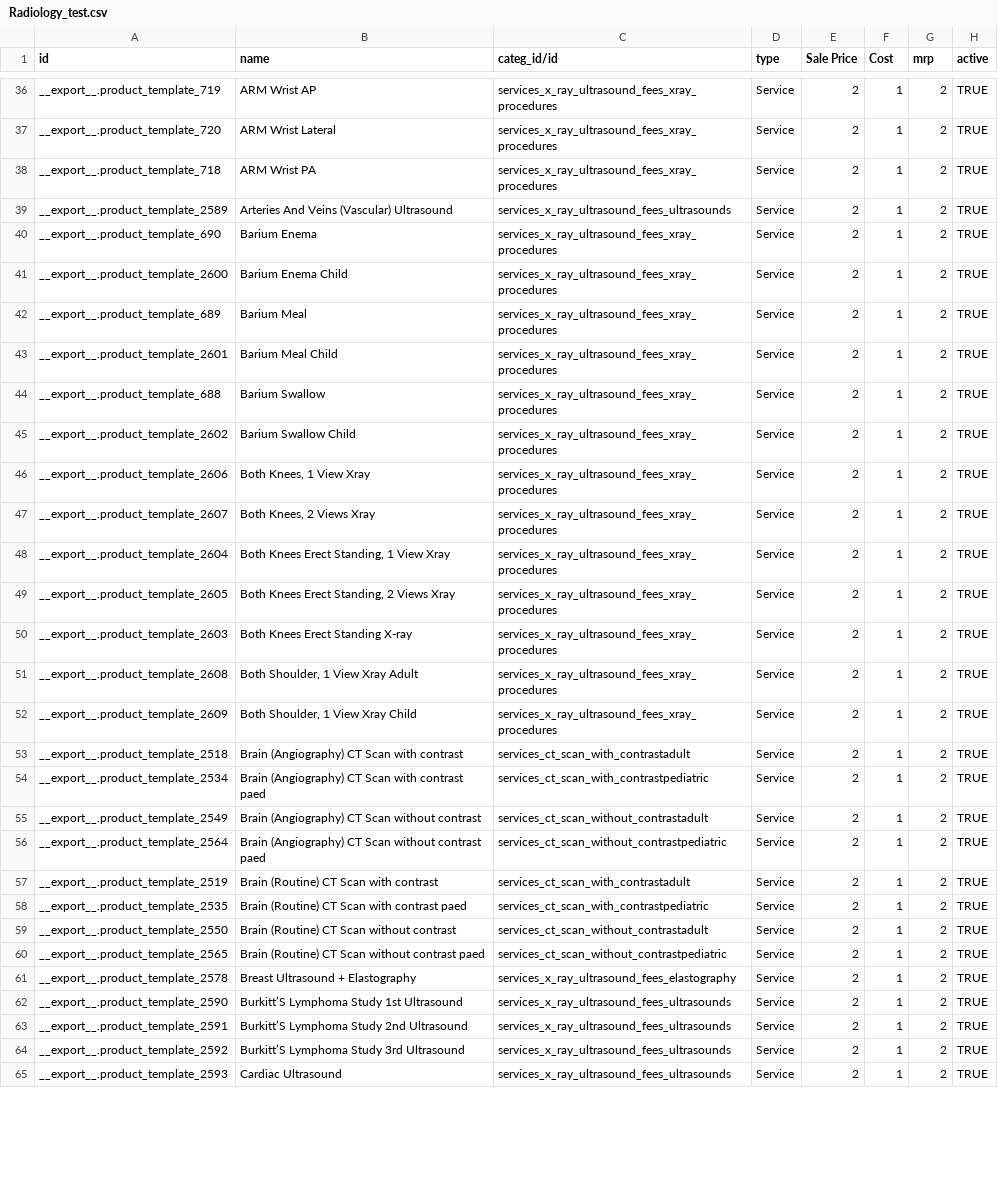
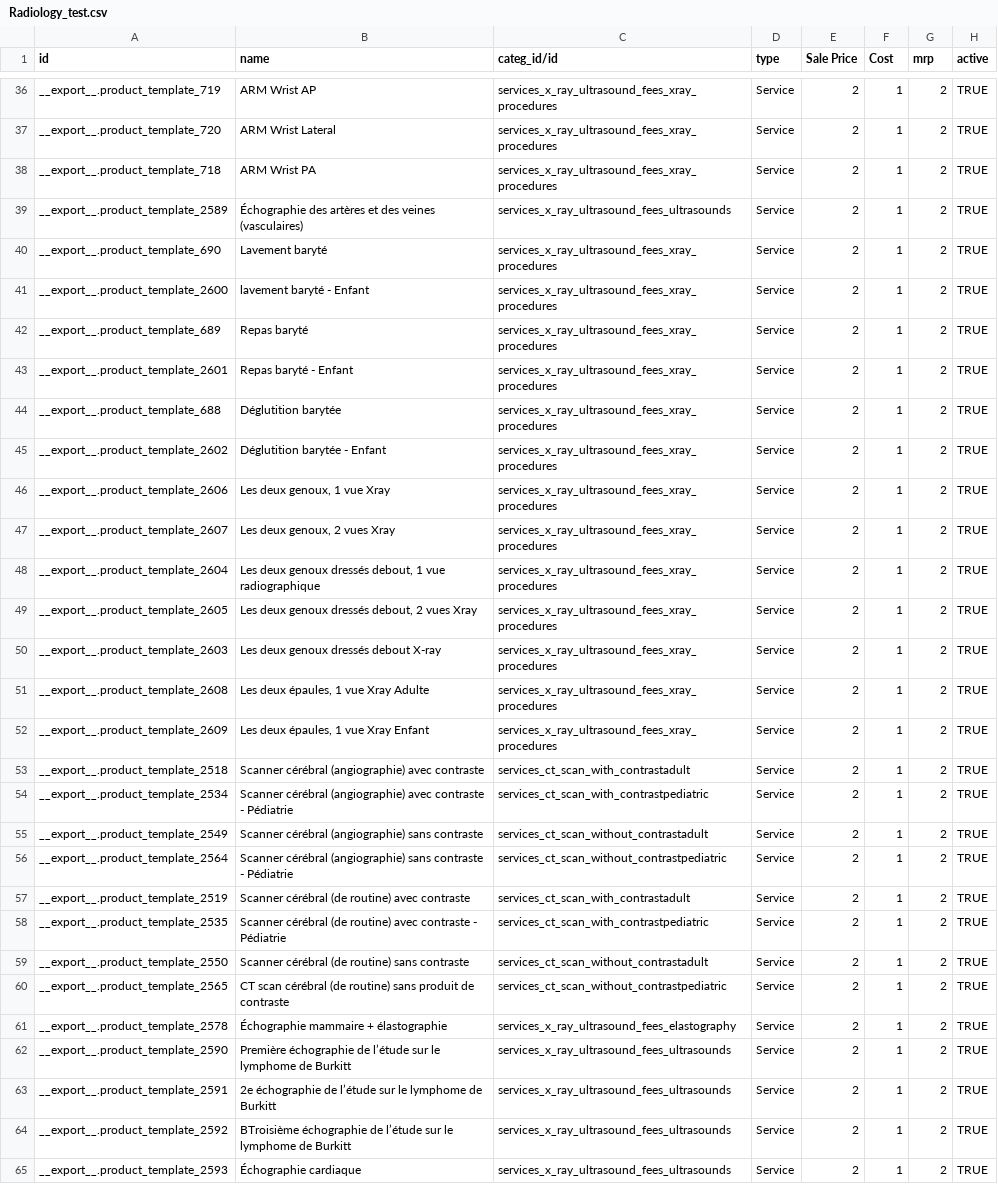
Before and after one commit to jembi/cameroon-bahmni-config, a CSV file: odoo-config/Radiology_test.csv, drawn as a sheet; only a part is shown, gaps mark what is left out; the diff covers the shown part only; the diff names each change by its address in the sheet, - before the commit and + after, or states it on an @@ line.

Commit message:
Amol | Updated test names as per provided in openmrs

```diff
--- a/odoo-config/Radiology_test.csv
+++ b/odoo-config/Radiology_test.csv
-B39 (name): Arteries And Veins (Vascular) Ultrasound
+B39 (name): Échographie des artères et des veines (vasculaires)
-B40 (name): Barium Enema
+B40 (name): Lavement baryté
-B41 (name): Barium Enema Child
+B41 (name): lavement baryté - Enfant
-B42 (name): Barium Meal
+B42 (name): Repas baryté
-B43 (name): Barium Meal Child
+B43 (name): Repas baryté - Enfant
-B44 (name): Barium Swallow
+B44 (name): Déglutition barytée
-B45 (name): Barium Swallow Child
+B45 (name): Déglutition barytée - Enfant
-B46 (name): Both Knees, 1 View Xray
+B46 (name): Les deux genoux, 1 vue Xray
-B47 (name): Both Knees, 2 Views Xray
+B47 (name): Les deux genoux, 2 vues Xray
-B48 (name): Both Knees Erect Standing, 1 View Xray
+B48 (name): Les deux genoux dressés debout, 1 vue radiographique
-B49 (name): Both Knees Erect Standing, 2 Views Xray
+B49 (name): Les deux genoux dressés debout, 2 vues Xray
-B50 (name): Both Knees Erect Standing X-ray
+B50 (name): Les deux genoux dressés debout X-ray
-B51 (name): Both Shoulder, 1 View Xray Adult
+B51 (name): Les deux épaules, 1 vue Xray Adulte
-B52 (name): Both Shoulder, 1 View Xray Child
+B52 (name): Les deux épaules, 1 vue Xray Enfant
-B53 (name): Brain (Angiography) CT Scan with contrast
+B53 (name): Scanner cérébral (angiographie) avec contraste
-B54 (name): Brain (Angiography) CT Scan with contrast paed
+B54 (name): Scanner cérébral (angiographie) avec contraste - Pédiatrie
-B55 (name): Brain (Angiography) CT Scan without contrast
+B55 (name): Scanner cérébral (angiographie) sans contraste
-B56 (name): Brain (Angiography) CT Scan without contrast paed
+B56 (name): Scanner cérébral (angiographie) sans contraste - Pédiatrie
-B57 (name): Brain (Routine) CT Scan with contrast
+B57 (name): Scanner cérébral (de routine) avec contraste
-B58 (name): Brain (Routine) CT Scan with contrast paed
+B58 (name): Scanner cérébral (de routine) avec contraste - Pédiatrie
-B59 (name): Brain (Routine) CT Scan without contrast
+B59 (name): Scanner cérébral (de routine) sans contraste
-B60 (name): Brain (Routine) CT Scan without contrast paed
+B60 (name): CT scan cérébral (de routine) sans produit de contraste
-B61 (name): Breast Ultrasound + Elastography
+B61 (name): Échographie mammaire + élastographie
-B62 (name): Burkitt’S Lymphoma Study 1st Ultrasound
+B62 (name): Première échographie de l’étude sur le lymphome de Burkitt
-B63 (name): Burkitt’S Lymphoma Study 2nd Ultrasound
+B63 (name): 2e échographie de l’étude sur le lymphome de Burkitt
-B64 (name): Burkitt’S Lymphoma Study 3rd Ultrasound
+B64 (name): BTroisième échographie de l’étude sur le lymphome de Burkitt
-B65 (name): Cardiac Ultrasound
+B65 (name): Échographie cardiaque
```
Also changed, not shown: 131 edited cells elsewhere in this file, odoo-config/Laboratory_test.csv.
